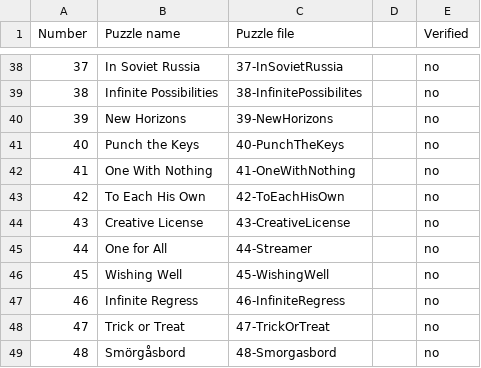
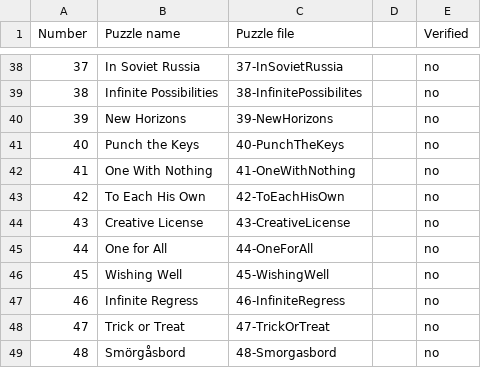
Before and after one commit to techmatt/charge, a CSV file: assets/levels.csv, drawn as a sheet; only a part is shown, gaps mark what is left out.

Commit message:
Level solutions

```diff
--- a/assets/levels.csv
+++ b/assets/levels.csv
@@ -44,3 +44,3 @@ Number,Puzzle name,Puzzle file,,Verified
 43,Creative License,43-CreativeLicense,,no
-44,One for All,44-Streamer,,no
+44,One for All,44-OneForAll,,no
 45,Wishing Well,45-WishingWell,,no
```
Also changed, not shown: 10 other files.
